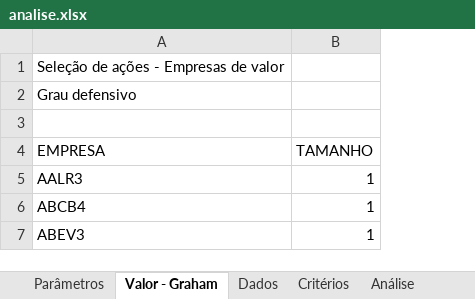
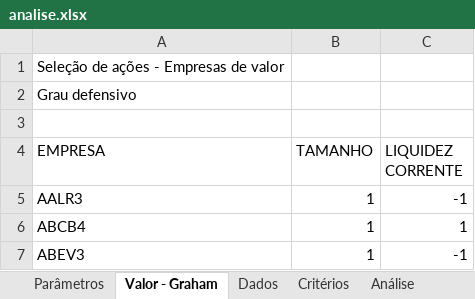
Before and after one commit to fvlaper/SelecaoAcoes, an Excel workbook: analise.xlsx, sheet Valor - Graham, drawn as a sheet; values as stored, in another font and other column widths than the file's, no borders; conditional formats not drawn; the diff names each change by its address in the sheet, - before the commit and + after, or states it on an @@ line.

Commit message:
Inclui critério de liquidez corrente
Inclui o critério de liquidez corrente na aba de critérios e sua
utilização na estratégia Graham - grau defensivo

```diff
--- a/analise.xlsx (sheet Valor - Graham)
+++ b/analise.xlsx (sheet Valor - Graham)
+column C (LIQUIDEZ CORRENTE), rows 5-7: -1 | 1 | -1
```
Also changed, not shown: sheet Dados, sheet Critérios, sheet Parâmetros.
